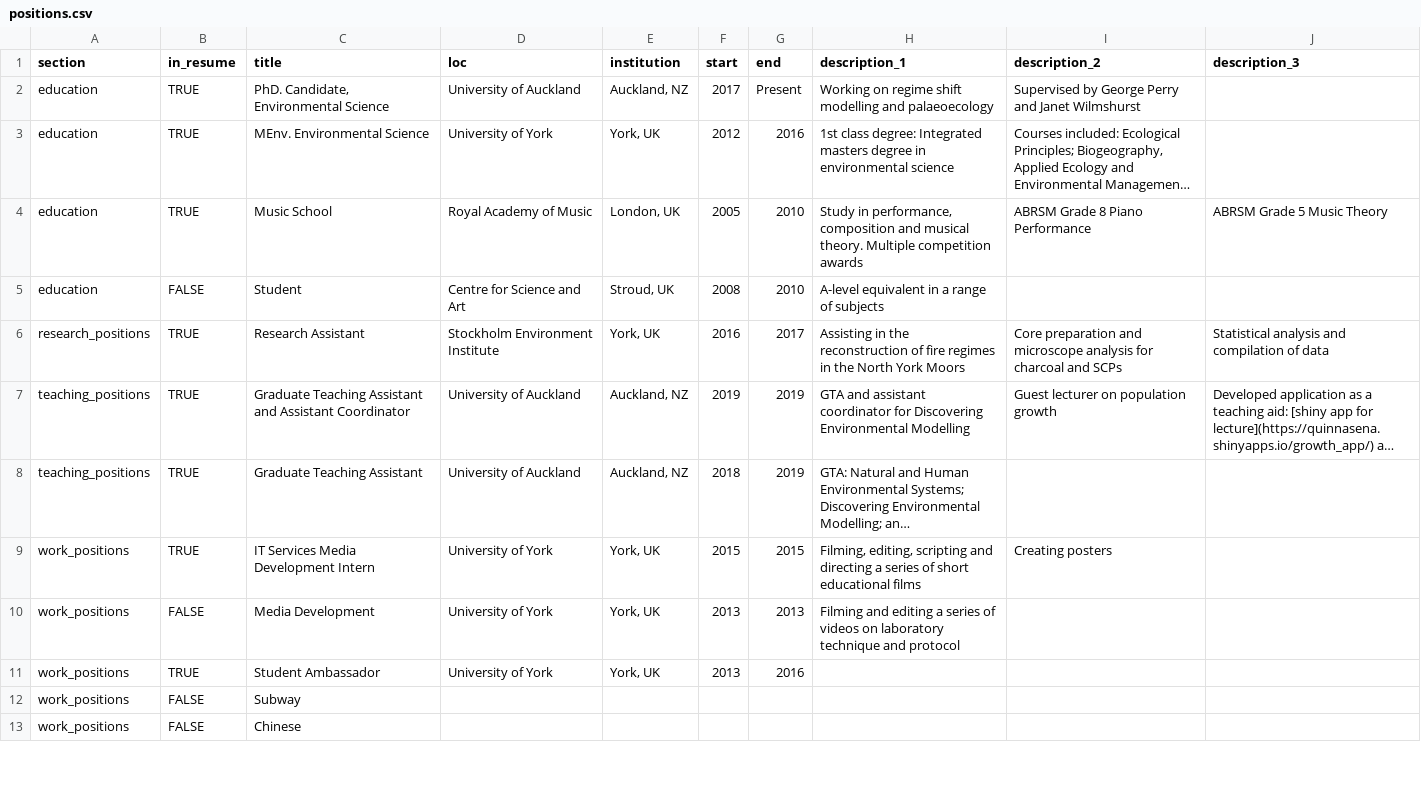
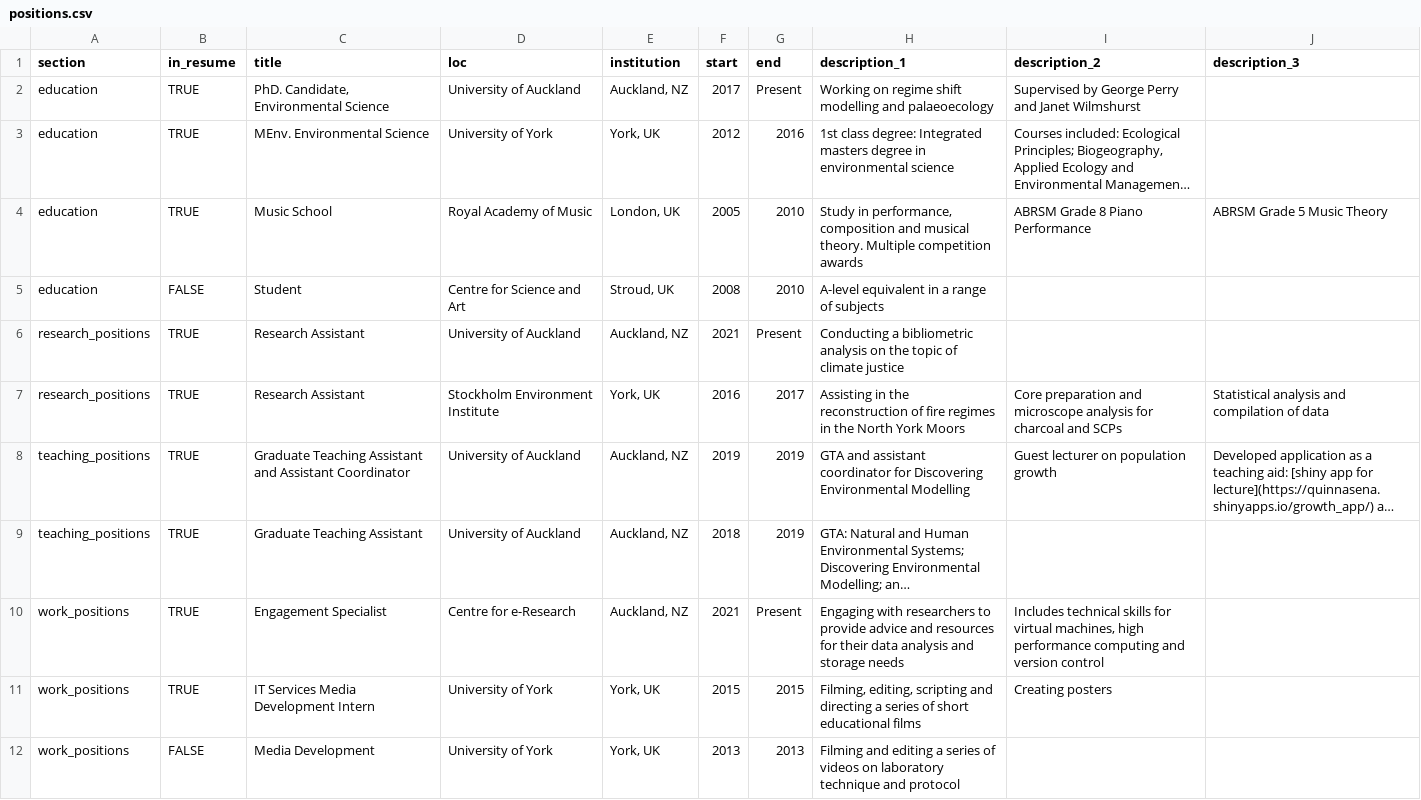
Before and after one commit to QuinnAsena/CV, a CSV file: csvs/positions.csv, drawn as a sheet; only a part is shown; the shorter side is filled out with more unchanged rows; long unchanged cells end in …; the diff names each change by its address in the sheet, - before the commit and + after, or states it on an @@ line.

Commit message:
updated positions to 2021

```diff
--- a/csvs/positions.csv
+++ b/csvs/positions.csv
+row 6: research_positions | TRUE | Research Assistant | University of Auckland | Auckland, NZ | 2021 | Present | Conducting a bibliometric analysis on the topic of climate justice
+row 10: work_positions | TRUE | Engagement Specialist | Centre for e-Research | Auckland, NZ | 2021 | Present | Engaging with researchers to provide advice and resources for their data analysis and storage needs | Includes technical skills for virtual machines, high performance computing and version control
```
Also changed, not shown: 7 other files.
